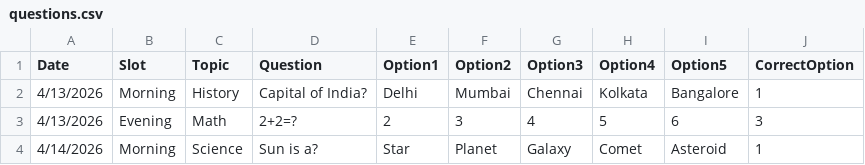
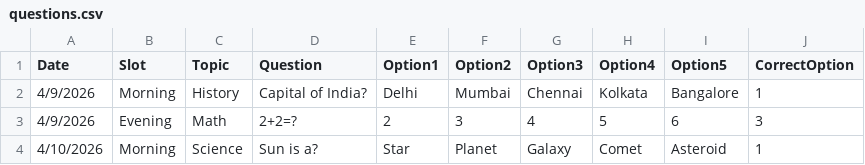
Before and after one commit to vasanthzone1/arivu-koodam-bot, a CSV file: questions.csv, drawn as a sheet.

Commit message:
Update questions.csv

```diff
--- a/questions.csv
+++ b/questions.csv
@@ -1,4 +1,4 @@
 Date,Slot,Topic,Question,Option1,Option2,Option3,Option4,Option5,CorrectOption
-4/13/2026,Morning,History,Capital of India?,Delhi,Mumbai,Chennai,Kolkata,Bangalore,1
-4/13/2026,Evening,Math,2+2=?,2,3,4,5,6,3
-4/14/2026,Morning,Science,Sun is a?,Star,Planet,Galaxy,Comet,Asteroid,1
+4/9/2026,Morning,History,Capital of India?,Delhi,Mumbai,Chennai,Kolkata,Bangalore,1
+4/9/2026,Evening,Math,2+2=?,2,3,4,5,6,3
+4/10/2026,Morning,Science,Sun is a?,Star,Planet,Galaxy,Comet,Asteroid,1
```
